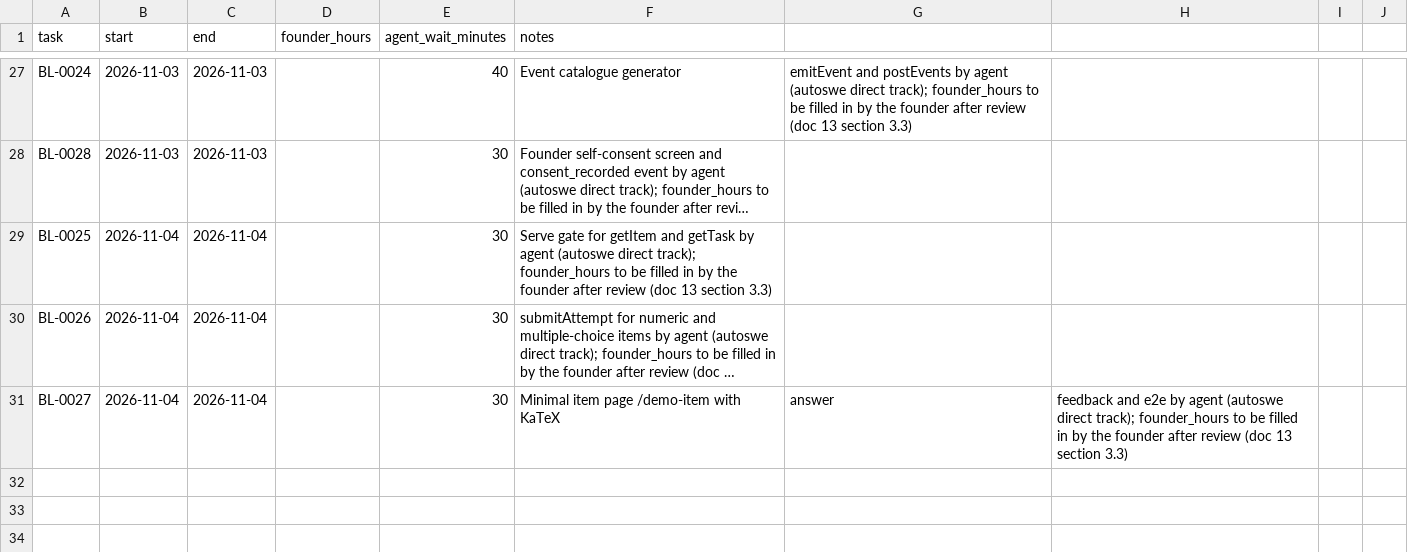
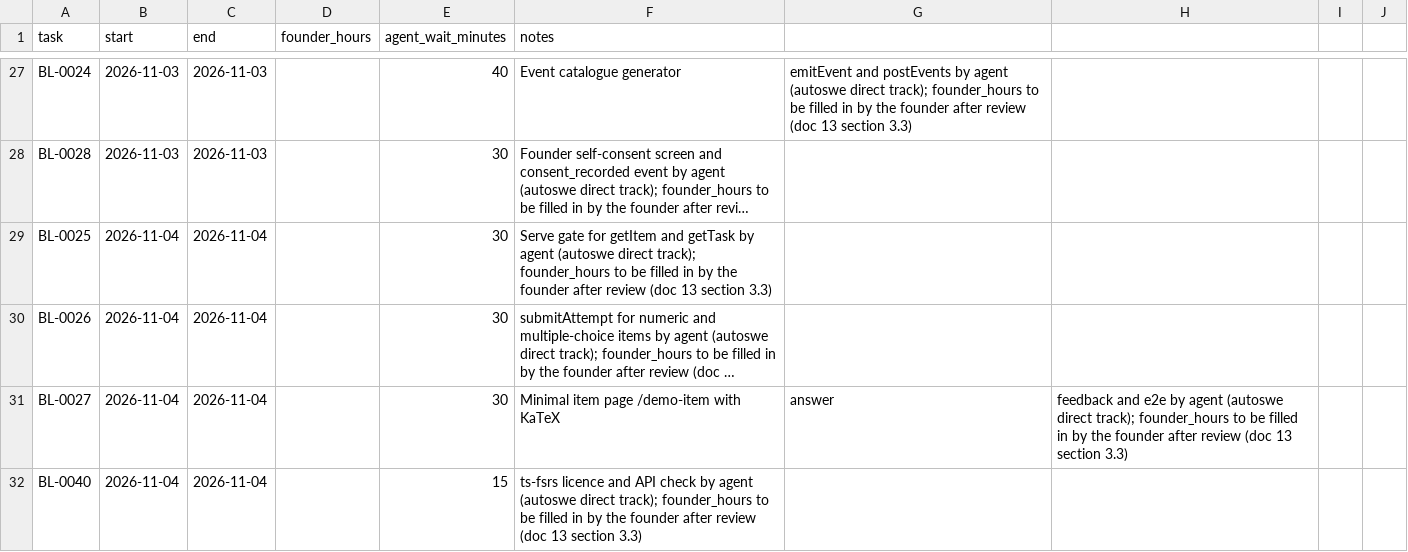
Before and after one commit to A-Stefanachi/polymath, a CSV file: polymath-app-spec/docs/time-log.csv, drawn as a sheet; only a part is shown, gaps mark what is left out; long unchanged cells end in …; the diff names each change by its address in the sheet, - before the commit and + after, or states it on an @@ line.

```diff
--- a/polymath-app-spec/docs/time-log.csv
+++ b/polymath-app-spec/docs/time-log.csv
+row 32: BL-0040 | 2026-11-04 | 2026-11-04 |  | 15 | ts-fsrs licence and API check by agent (autoswe direct track); founder_hours to be filled in by the founder after review (doc 13 section 3.3)
```
Also changed, not shown: 2 other files.
